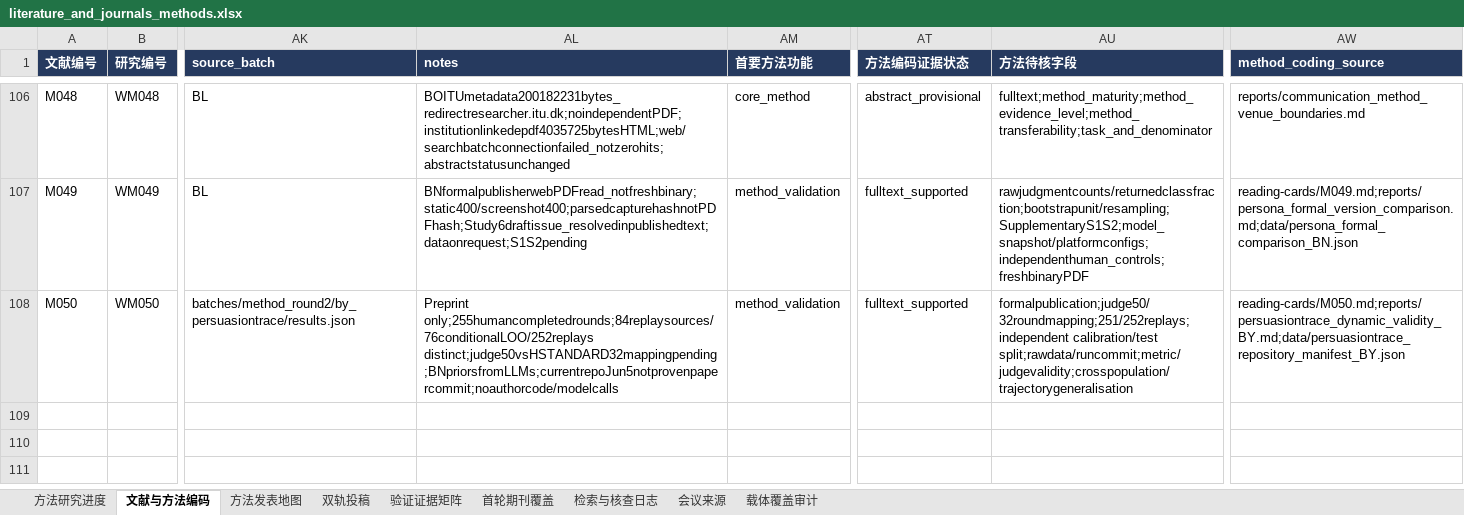
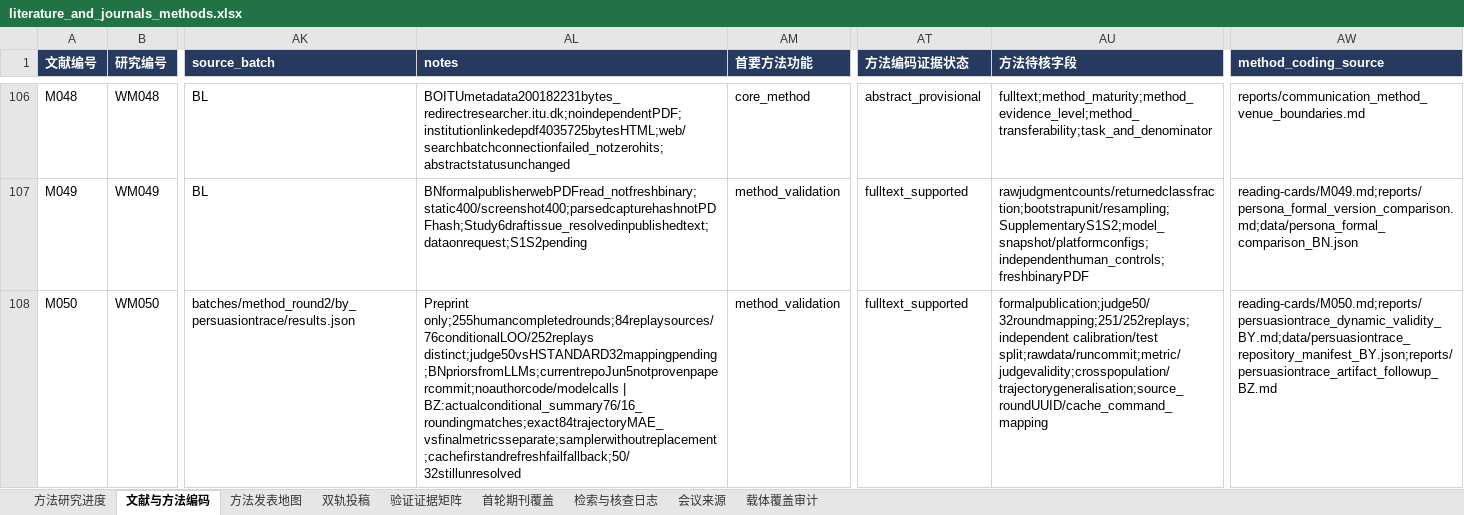
Before and after one commit to BNU-CCR/Agent-EX, an Excel workbook: literature-review/exports/literature_and_journals_methods.xlsx, sheet 文献与方法编码, drawn as a sheet; only a part is shown, gaps mark what is left out; values as stored, in another font and other column widths than the file's, no borders; the diff names each change by its address in the sheet, - before the commit and + after, or states it on an @@ line.

Commit message:
docs(literature): reconcile PersuasionTrace replay summaries and cache provenance

```diff
--- a/literature-review/exports/literature_and_journals_methods.xlsx (sheet 文献与方法编码)
+++ b/literature-review/exports/literature_and_journals_methods.xlsx (sheet 文献与方法编码)
-AL108 (notes): …only;255humancompletedrounds;84replaysources/76conditionalLOO/252replays distinct;judge50vsHSTANDARD32mappingpending;BNpriorsfromLLMs;currentrepoJun5notprovenpapercommit;noauthorcode/modelcalls
+AL108 (notes): …only;255humancompletedrounds;84replaysources/76conditionalLOO/252replays distinct;judge50vsHSTANDARD32mappingpending;BNpriorsfromLLMs;currentrepoJun5notprovenpapercommit;noauthorcode/modelcalls | BZ:actualconditional_summary76/16_roundingmatches;exact84trajectoryMAE_vsfinalmetricsseparate;samplerwithoutreplacement;cachefirstandrefreshfailfallback;50/32stillunresolved
-AU108 (方法待核字段): formalpublication;judge50/32roundmapping;251/252replays;independent calibration/test split;rawdata/runcommit;metric/judgevalidity;crosspopulation/trajectorygeneralisation
+AU108 (方法待核字段): formalpublication;judge50/32roundmapping;251/252replays;independent calibration/test split;rawdata/runcommit;metric/judgevalidity;crosspopulation/trajectorygeneralisation;source_roundUUID/cache_command_mapping
-AW108 (method_coding_source): reading-cards/M050.md;reports/persuasiontrace_dynamic_validity_BY.md;data/persuasiontrace_repository_manifest_BY.json
+AW108 (method_coding_source): reading-cards/M050.md;reports/persuasiontrace_dynamic_validity_BY.md;data/persuasiontrace_repository_manifest_BY.json;reports/persuasiontrace_artifact_followup_BZ.md
```
Also changed, not shown: sheet 检索与核查日志, sheet 验证证据矩阵, 17 other files.
